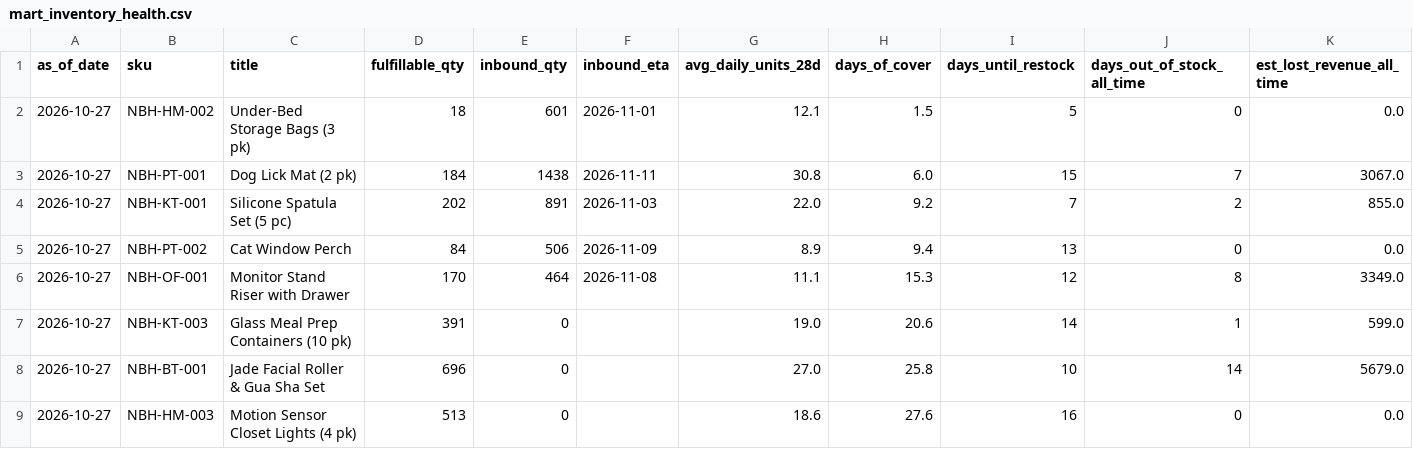
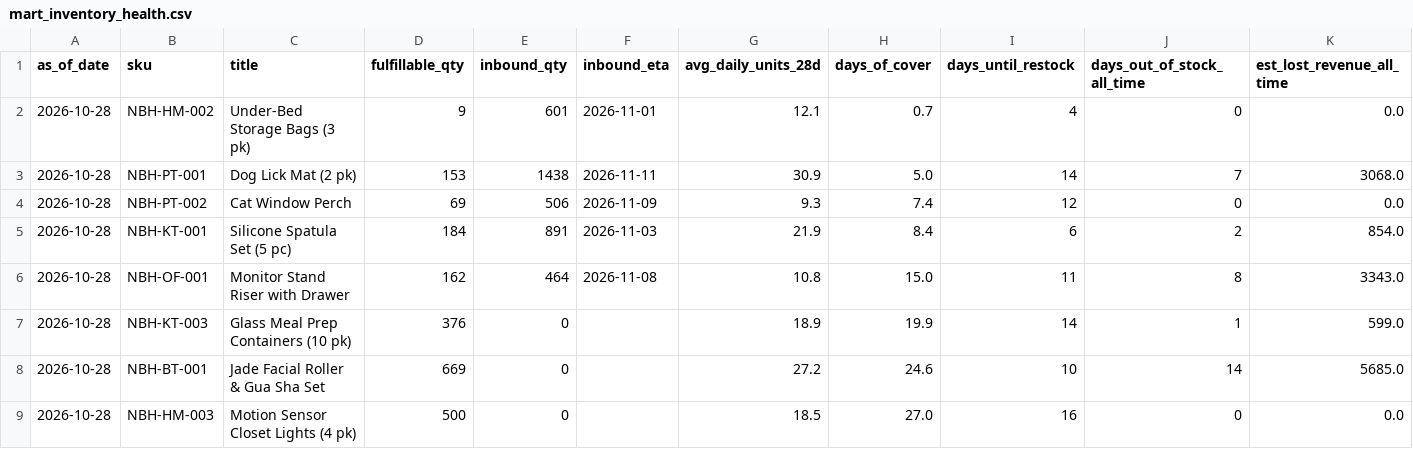
Before and after one commit to Ashleysdata/amazon_seller_analytics, a CSV file: data/marts/mart_inventory_health.csv, drawn as a sheet; only a part is shown; removed rows and columns are numbered as before the commit, all else as after; rows hold the shown columns only; the diff covers the shown part only; the diff names each change by its address in the sheet, - before the commit and + after, or states it on an @@ line.

```diff
--- a/data/marts/mart_inventory_health.csv
+++ b/data/marts/mart_inventory_health.csv
-A2:A3 (as_of_date): 2026-10-27
+A2:A3 (as_of_date): 2026-10-28
-D2 (fulfillable_qty): 18
+D2 (fulfillable_qty): 9
-H2 (days_of_cover): 1.5
+H2 (days_of_cover): 0.7
-I2 (days_until_restock): 5
+I2 (days_until_restock): 4
-D3 (fulfillable_qty): 184
+D3 (fulfillable_qty): 153
-G3 (avg_daily_units_28d): 30.8
+G3 (avg_daily_units_28d): 30.9
-H3 (days_of_cover): 6.0
+H3 (days_of_cover): 5.0
-I3 (days_until_restock): 15
+I3 (days_until_restock): 14
-K3 (est_lost_revenue_all_time): 3067.0
+K3 (est_lost_revenue_all_time): 3068.0
-row 4: 2026-10-27 | NBH-KT-001 | Silicone Spatula Set (5 pc) | 202 | 891 | 2026-11-03 | 22.0 | 9.2 | 7 | 2 | 855.0
-A4 (as_of_date): 2026-10-27
+A4 (as_of_date): 2026-10-28
-D4 (fulfillable_qty): 84
+D4 (fulfillable_qty): 69
-G4 (avg_daily_units_28d): 8.9
+G4 (avg_daily_units_28d): 9.3
-H4 (days_of_cover): 9.4
+H4 (days_of_cover): 7.4
-I4 (days_until_restock): 13
+I4 (days_until_restock): 12
+row 5: 2026-10-28 | NBH-KT-001 | Silicone Spatula Set (5 pc) | 184 | 891 | 2026-11-03 | 21.9 | 8.4 | 6 | 2 | 854.0
-A6:A9 (as_of_date): 2026-10-27
+A6:A9 (as_of_date): 2026-10-28
-D6 (fulfillable_qty): 170
+D6 (fulfillable_qty): 162
-G6 (avg_daily_units_28d): 11.1
+G6 (avg_daily_units_28d): 10.8
-H6 (days_of_cover): 15.3
+H6 (days_of_cover): 15.0
-I6 (days_until_restock): 12
+I6 (days_until_restock): 11
-K6 (est_lost_revenue_all_time): 3349.0
+K6 (est_lost_revenue_all_time): 3343.0
-D7 (fulfillable_qty): 391
+D7 (fulfillable_qty): 376
-G7 (avg_daily_units_28d): 19.0
+G7 (avg_daily_units_28d): 18.9
-H7 (days_of_cover): 20.6
+H7 (days_of_cover): 19.9
-D8 (fulfillable_qty): 696
+D8 (fulfillable_qty): 669
-G8 (avg_daily_units_28d): 27.0
+G8 (avg_daily_units_28d): 27.2
-H8 (days_of_cover): 25.8
+H8 (days_of_cover): 24.6
-K8 (est_lost_revenue_all_time): 5679.0
+K8 (est_lost_revenue_all_time): 5685.0
-D9 (fulfillable_qty): 513
+D9 (fulfillable_qty): 500
-G9 (avg_daily_units_28d): 18.6
+G9 (avg_daily_units_28d): 18.5
-H9 (days_of_cover): 27.6
+H9 (days_of_cover): 27.0
```
Also changed, not shown: 16 edited cells elsewhere in this file, data/marts/fct_daily_sku.csv, data/marts/mart_campaign_actions.csv, 7 other files.
